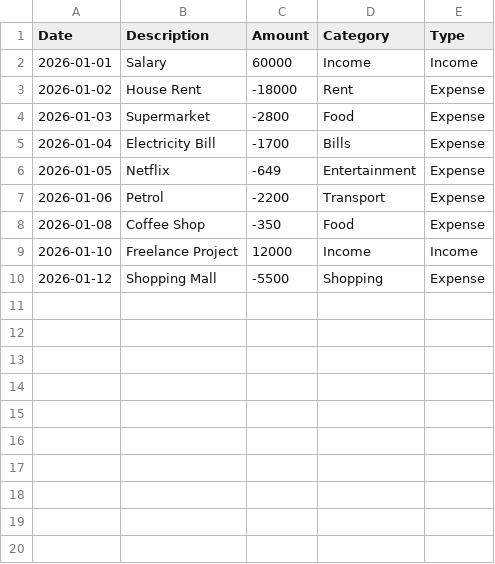
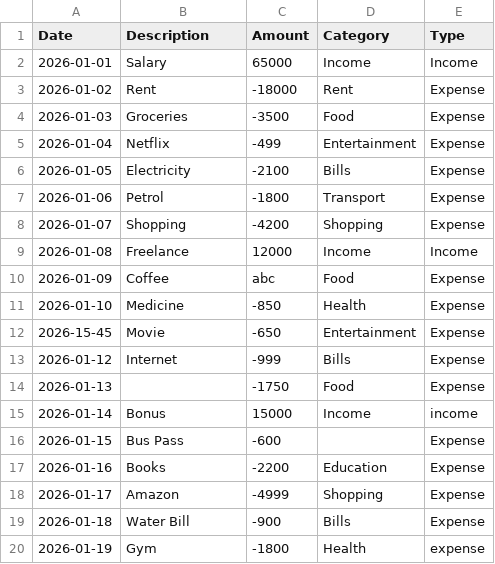
Before and after one commit to sanjanamsalian13/Personal-Finance-Dashboard, a CSV file: transactions.csv, drawn as a sheet; only a part is shown; the diff covers the shown part only.

```diff
--- a/transactions.csv
+++ b/transactions.csv
@@ -1,10 +1,20 @@
 Date,Description,Amount,Category,Type
-2026-01-01,Salary,60000,Income,Income
-2026-01-02,House Rent,-18000,Rent,Expense
-2026-01-03,Supermarket,-2800,Food,Expense
-2026-01-04,Electricity Bill,-1700,Bills,Expense
-2026-01-05,Netflix,-649,Entertainment,Expense
-2026-01-06,Petrol,-2200,Transport,Expense
-2026-01-08,Coffee Shop,-350,Food,Expense
-2026-01-10,Freelance Project,12000,Income,Income
-2026-01-12,Shopping Mall,-5500,Shopping,Expense
+2026-01-01,Salary,65000,Income,Income
+2026-01-02,Rent,-18000,Rent,Expense
+2026-01-03,Groceries,-3500,Food,Expense
+2026-01-04,Netflix,-499,Entertainment,Expense
+2026-01-05,Electricity,-2100,Bills,Expense
+2026-01-06,Petrol,-1800,Transport,Expense
+2026-01-07,Shopping,-4200,Shopping,Expense
+2026-01-08,Freelance,12000,Income,Income
+2026-01-09,Coffee,abc,Food,Expense
+2026-01-10,Medicine,-850,Health,Expense
+2026-15-45,Movie,-650,Entertainment,Expense
+2026-01-12,Internet,-999,Bills,Expense
+2026-01-13,, -1750,Food,Expense
+2026-01-14,Bonus,15000,Income,income
+2026-01-15,Bus Pass,-600,,Expense
+2026-01-16,Books,-2200,Education,Expense
+2026-01-17,Amazon,-4999,Shopping, Expense
+2026-01-18,Water Bill,-900,Bills,Expense
+2026-01-19,Gym,-1800,Health,expense
```
Also changed, not shown: 11 added rows elsewhere in this file, 1 other file.
